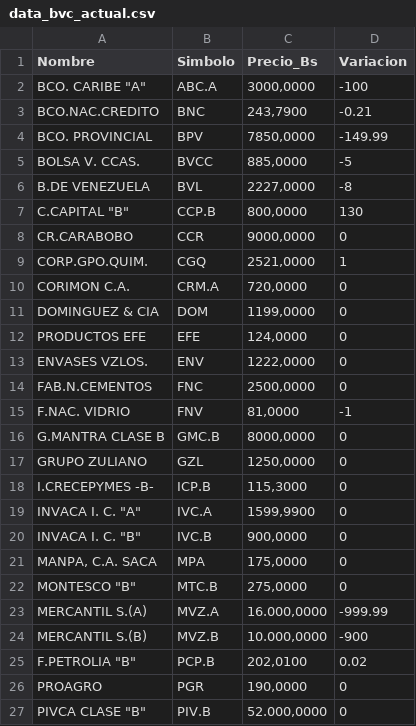
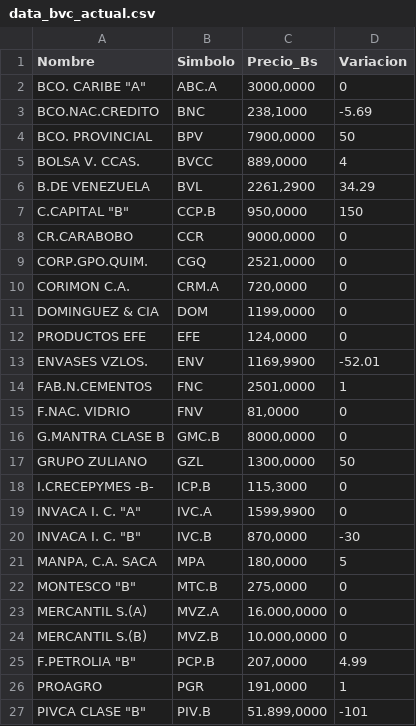
Before and after one commit to JoseAlirioCardoza/BVC, a CSV file: data_bvc_actual.csv, drawn as a sheet; only a part is shown; the diff covers the shown part only.

```diff
--- a/data_bvc_actual.csv
+++ b/data_bvc_actual.csv
@@ -1,10 +1,10 @@
 Nombre,Simbolo,Precio_Bs,Variacion
-"BCO. CARIBE ""A""",ABC.A,"3000,0000",-100
-BCO.NAC.CREDITO,BNC,"243,7900",-0.21
-BCO. PROVINCIAL,BPV,"7850,0000",-149.99
-BOLSA V. CCAS.,BVCC,"885,0000",-5
-B.DE VENEZUELA,BVL,"2227,0000",-8
-"C.CAPITAL ""B""",CCP.B,"800,0000",130
+"BCO. CARIBE ""A""",ABC.A,"3000,0000",0
+BCO.NAC.CREDITO,BNC,"238,1000",-5.69
+BCO. PROVINCIAL,BPV,"7900,0000",50
+BOLSA V. CCAS.,BVCC,"889,0000",4
+B.DE VENEZUELA,BVL,"2261,2900",34.29
+"C.CAPITAL ""B""",CCP.B,"950,0000",150
 CR.CARABOBO,CCR,"9000,0000",0
-CORP.GPO.QUIM.,CGQ,"2521,0000",1
+CORP.GPO.QUIM.,CGQ,"2521,0000",0
 CORIMON C.A.,CRM.A,"720,0000",0
@@ -12,16 +12,16 @@ DOMINGUEZ & CIA,DOM,"1199,0000",0
 PRODUCTOS EFE,EFE,"124,0000",0
-ENVASES VZLOS.,ENV,"1222,0000",0
-FAB.N.CEMENTOS,FNC,"2500,0000",0
-F.NAC. VIDRIO,FNV,"81,0000",-1
+ENVASES VZLOS.,ENV,"1169,9900",-52.01
+FAB.N.CEMENTOS,FNC,"2501,0000",1
+F.NAC. VIDRIO,FNV,"81,0000",0
 G.MANTRA CLASE B,GMC.B,"8000,0000",0
-GRUPO ZULIANO,GZL,"1250,0000",0
+GRUPO ZULIANO,GZL,"1300,0000",50
 I.CRECEPYMES -B-,ICP.B,"115,3000",0
 "INVACA I. C. ""A""",IVC.A,"1599,9900",0
-"INVACA I. C. ""B""",IVC.B,"900,0000",0
-"MANPA, C.A. SACA",MPA,"175,0000",0
+"INVACA I. C. ""B""",IVC.B,"870,0000",-30
+"MANPA, C.A. SACA",MPA,"180,0000",5
 "MONTESCO  ""B""",MTC.B,"275,0000",0
-MERCANTIL S.(A),MVZ.A,"16.000,0000",-999.99
-MERCANTIL S.(B),MVZ.B,"10.000,0000",-900
-"F.PETROLIA ""B""",PCP.B,"202,0100",0.02
-PROAGRO,PGR,"190,0000",0
-"PIVCA CLASE ""B""",PIV.B,"52.000,0000",0
+MERCANTIL S.(A),MVZ.A,"16.000,0000",0
+MERCANTIL S.(B),MVZ.B,"10.000,0000",0
+"F.PETROLIA ""B""",PCP.B,"207,0000",4.99
+PROAGRO,PGR,"191,0000",1
+"PIVCA CLASE ""B""",PIV.B,"51.899,0000",-101
```
Also changed, not shown: 12 edited cells elsewhere in this file.
